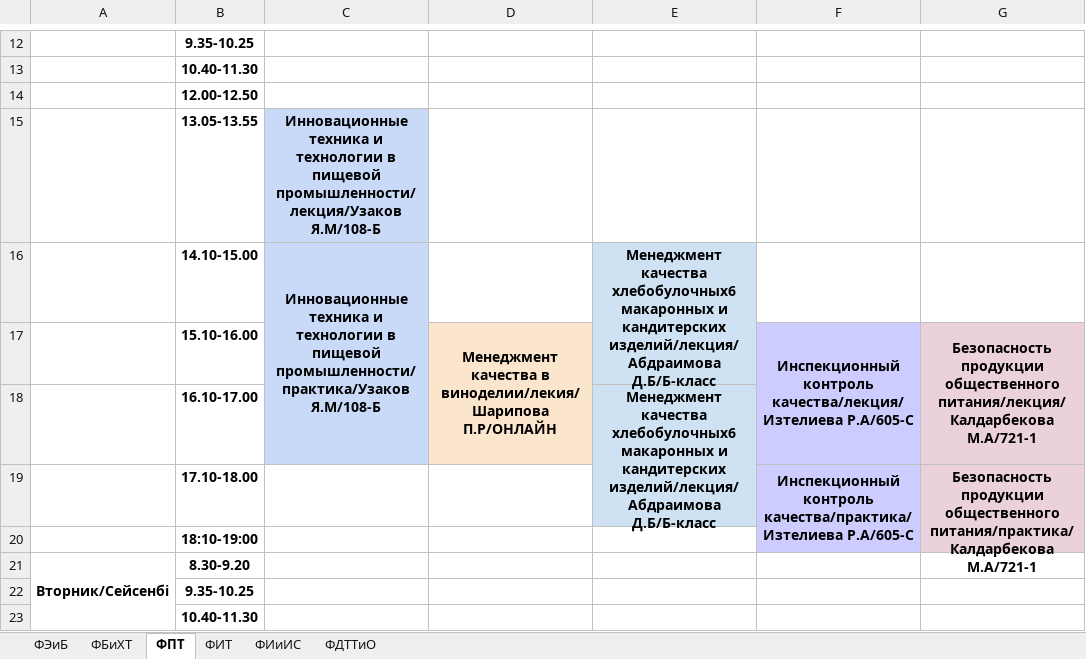
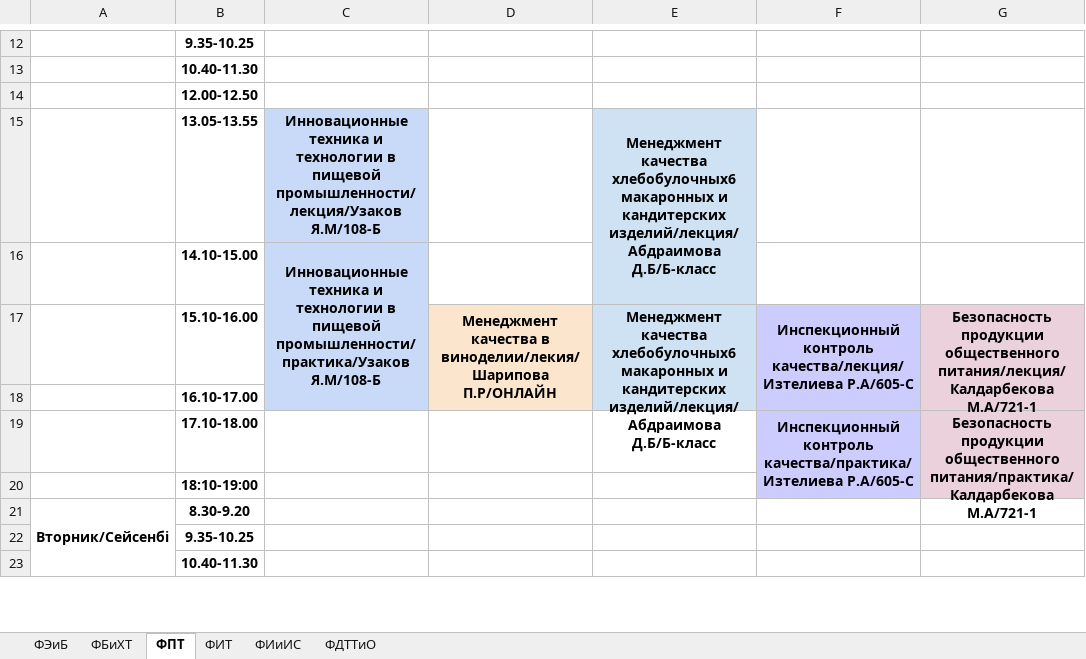
Before and after one commit to drashidinov/ATUscheduleIS, an Excel workbook: raw/magistratura_2kurs.xlsx, sheet ФПТ, drawn as a sheet; only a part is shown, gaps mark what is left out; values as stored, in another font and other column widths than the file's, no borders; charts and pictures not drawn; the diff names each change by its address in the sheet, - before the commit and + after, or states it on an @@ line.

Commit message:
Update schedule source(s): raw/2_kurs.xlsx, raw/magistratura_2kurs.xlsx

```diff
--- a/raw/magistratura_2kurs.xlsx (sheet ФПТ)
+++ b/raw/magistratura_2kurs.xlsx (sheet ФПТ)
-E15: (empty)
+E15: Менеджмент качества хлебобулочных6 макаронных и кандитерских изделий/лекция/Абдраимова Д.Б/Б-класс
-E15 fill: none
+E15 fill: #CFE2F3
+E15:E16 merged
-E16: Менеджмент качества хлебобулочных6 макаронных и кандитерских изделий/лекция/Абдраимова Д.Б/Б-класс
+E16: (empty)
-E16 fill: #CFE2F3
+E16 fill: none
-E16:E17 merged
-E17: (empty)
+E17: Менеджмент качества хлебобулочных6 макаронных и кандитерских изделий/лекция/Абдраимова Д.Б/Б-класс
-E17 fill: none
+E17 fill: #CFE2F3
+E17:E18 merged
-E18: Менеджмент качества хлебобулочных6 макаронных и кандитерских изделий/лекция/Абдраимова Д.Б/Б-класс
+E18: (empty)
-E18 fill: #CFE2F3
+E18 fill: none
-E18:E19 merged
```
Also changed, not shown: 1 other file.
